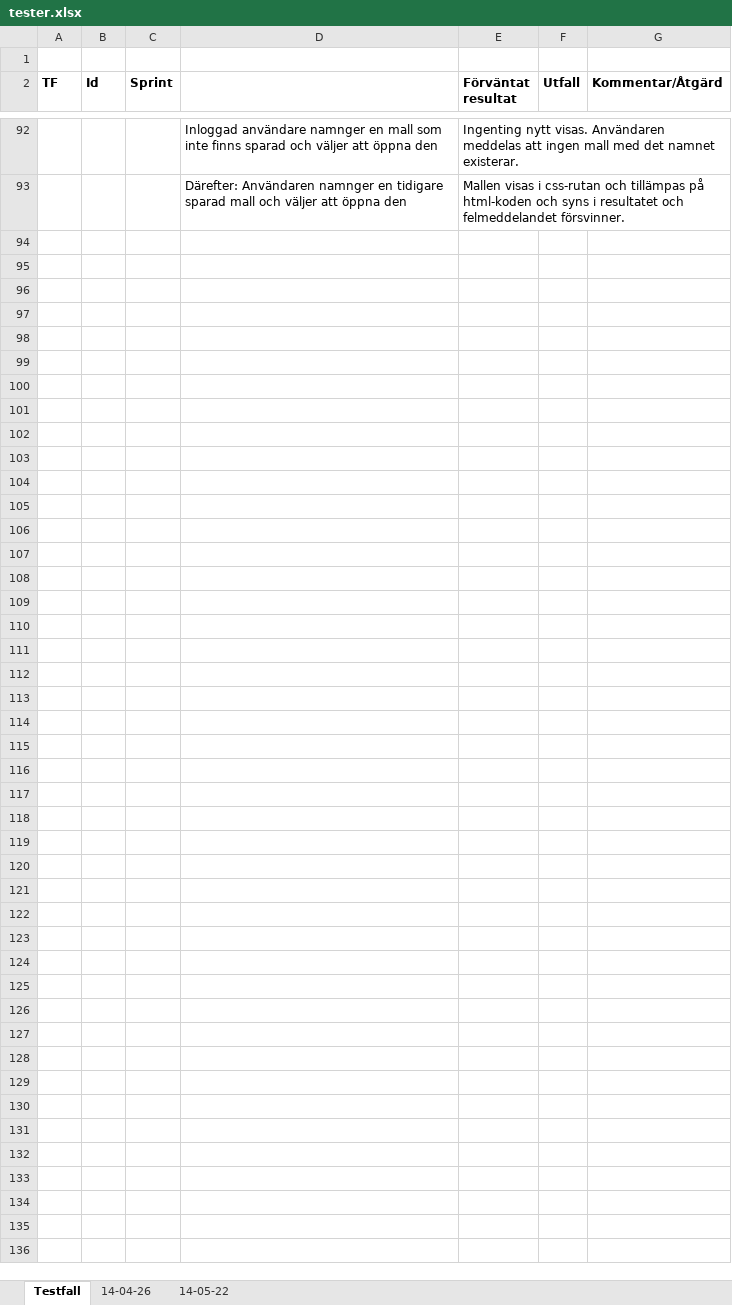
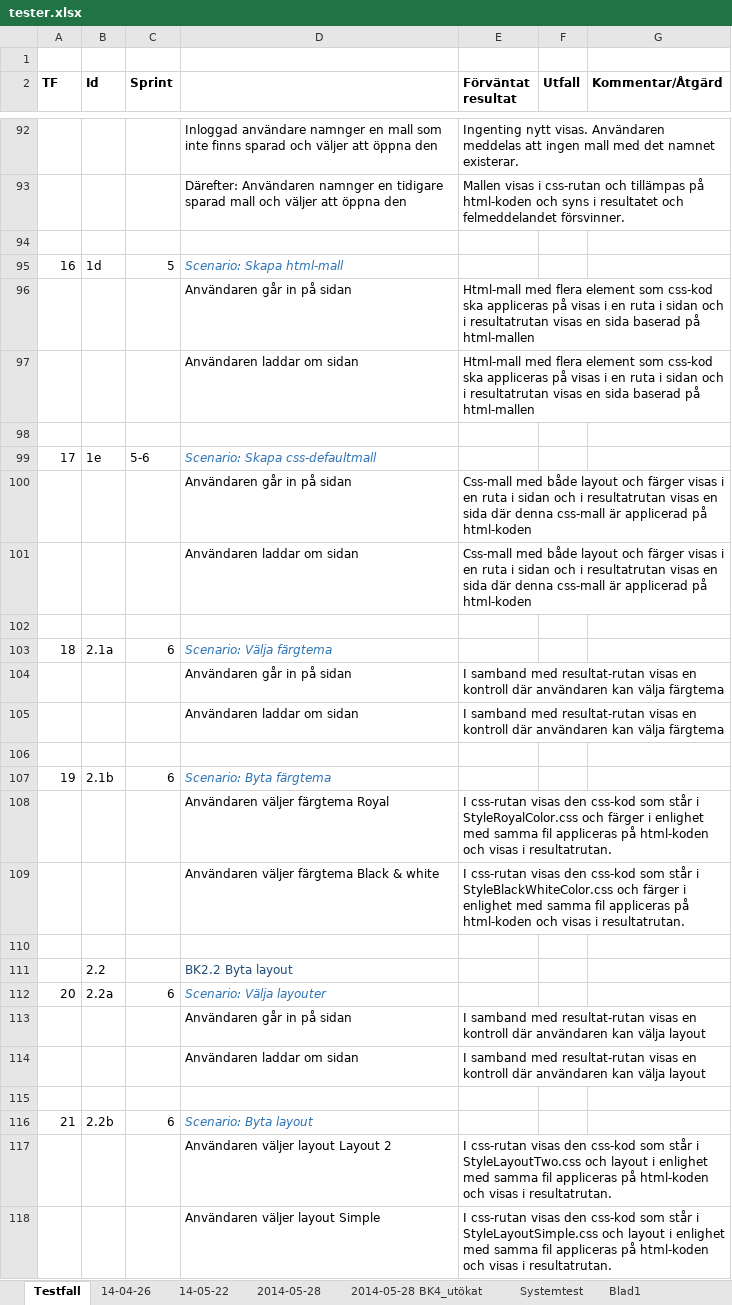
Before and after one commit to lo222fj/Mallgrodan, an Excel workbook: tester.xlsx, sheet Testfall, drawn as a sheet; only a part is shown, gaps mark what is left out; values as stored, in another font and other column widths than the file's, no borders; the diff covers the shown part only; the diff names each change by its address in the sheet, - before the commit and + after, or states it on an @@ line.

```diff
--- a/tester.xlsx (sheet Testfall)
+++ b/tester.xlsx (sheet Testfall)
+sheet tab: 2014-05-28
+sheet tab: 2014-05-28 BK4_utökat
+sheet tab: Systemtest
+sheet tab: Blad1
+row 94: (empty)
+row 95: 16 | 1d | 5 | Scenario: Skapa html-mall
+row 96:  |  |  | Användaren går in på sidan | Html-mall med flera element som css-kod ska appliceras på visas i en ruta i sidan och i resultatrutan visas en sida baserad på html-mallen
+row 97:  |  |  | Användaren laddar om sidan | Html-mall med flera element som css-kod ska appliceras på visas i en ruta i sidan och i resultatrutan visas en sida baserad på html-mallen
+row 98: (empty)
+row 99: 17 | 1e | 5-6 | Scenario: Skapa css-defaultmall
+row 100:  |  |  | Användaren går in på sidan | Css-mall med både layout och färger visas i en ruta i sidan och i resultatrutan visas en sida där denna css-mall är applicerad på html-koden
+row 101:  |  |  | Användaren laddar om sidan | Css-mall med både layout och färger visas i en ruta i sidan och i resultatrutan visas en sida där denna css-mall är applicerad på html-koden
+row 102: (empty)
+row 103: 18 | 2.1a | 6 | Scenario: Välja färgtema
+row 104:  |  |  | Användaren går in på sidan | I samband med resultat-rutan visas en kontroll där användaren kan välja färgtema
+row 105:  |  |  | Användaren laddar om sidan | I samband med resultat-rutan visas en kontroll där användaren kan välja färgtema
+row 106: (empty)
+row 107: 19 | 2.1b | 6 | Scenario: Byta färgtema
+row 108:  |  |  | Användaren väljer färgtema Royal | I css-rutan visas den css-kod som står i StyleRoyalColor.css och färger i enlighet med samma fil appliceras på html-koden och visas i resultatrutan.
+row 109:  |  |  | Användaren väljer färgtema Black & white | I css-rutan visas den css-kod som står i StyleBlackWhiteColor.css och färger i enlighet med samma fil appliceras på html-koden och visas i resultatrutan.
+row 110: (empty)
+row 111:  | 2.2 |  | BK2.2 Byta layout
+row 112: 20 | 2.2a | 6 | Scenario: Välja layouter
+row 113:  |  |  | Användaren går in på sidan | I samband med resultat-rutan visas en kontroll där användaren kan välja layout
+row 114:  |  |  | Användaren laddar om sidan | I samband med resultat-rutan visas en kontroll där användaren kan välja layout
+row 115: (empty)
+row 116: 21 | 2.2b | 6 | Scenario: Byta layout
+row 117:  |  |  | Användaren väljer layout Layout 2 | I css-rutan visas den css-kod som står i StyleLayoutTwo.css och layout i enlighet med samma fil appliceras på html-koden och visas i resultatrutan.
+row 118:  |  |  | Användaren väljer layout Simple | I css-rutan visas den css-kod som står i StyleLayoutSimple.css och layout i enlighet med samma fil appliceras på html-koden och visas i resultatrutan.
```
Also changed, not shown: 3 edited cells elsewhere in this sheet, sheet 14-04-26, sheet 14-05-22, Product backlog.xlsx, sprintBacklogTime.xlsx.
